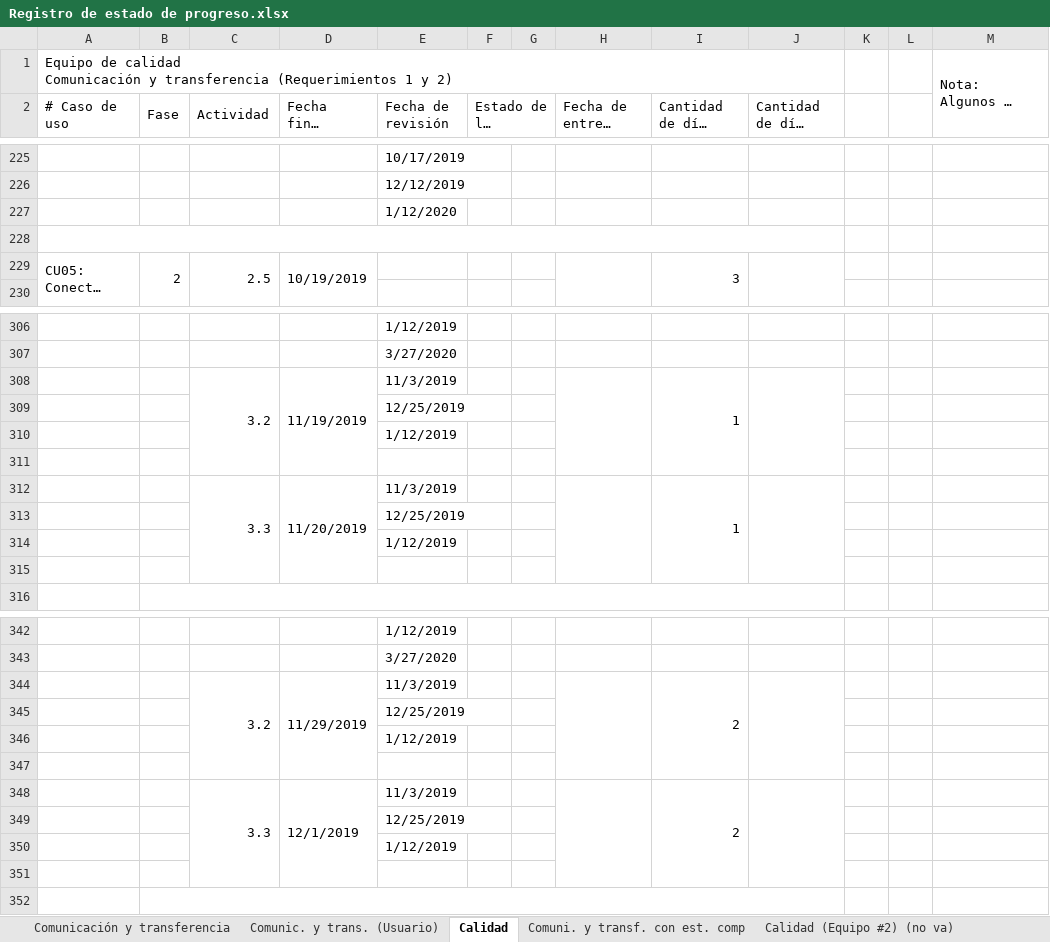
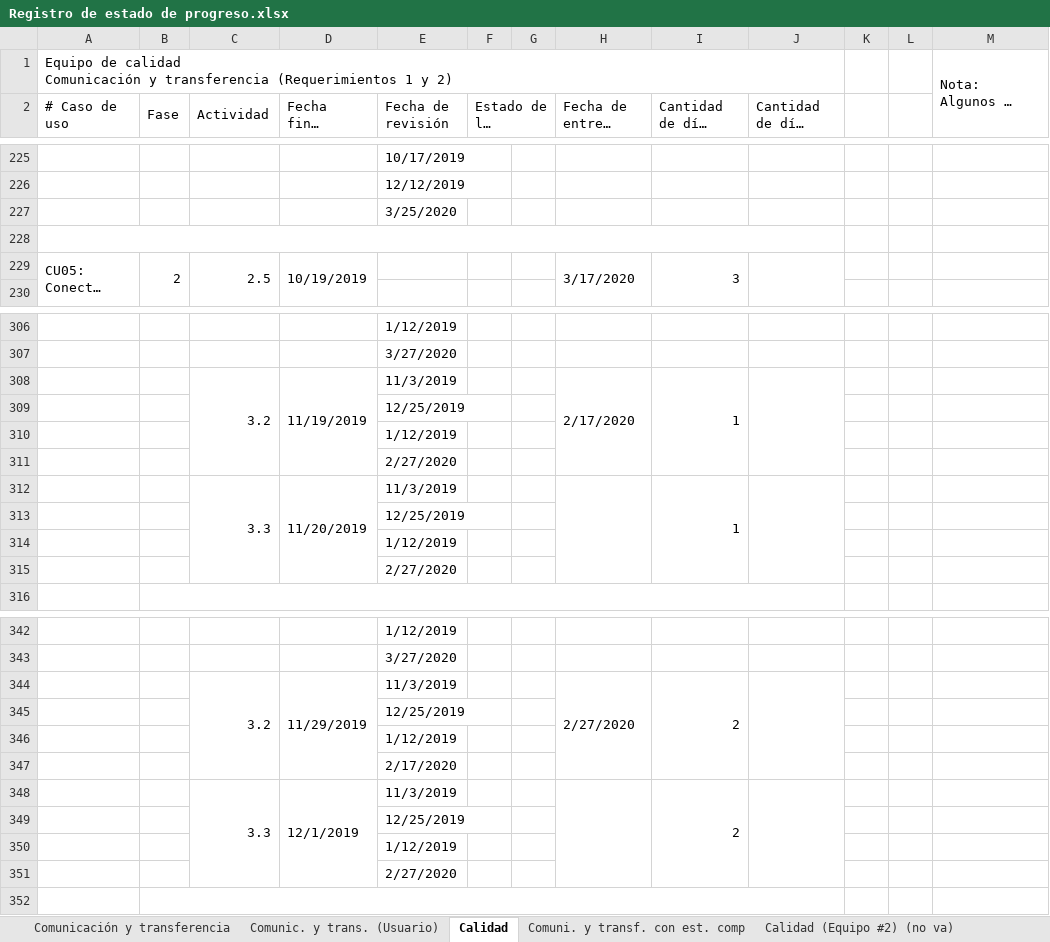
Before and after one commit to cristianpazu/Proyecto-Sanambiente, an Excel workbook: Documentos para el proyecto de Sanambiente/Registro de estado de progreso.xlsx, sheet Calidad, drawn as a sheet; only a part is shown, gaps mark what is left out; long unchanged cells end in …; values as stored, in another font and other column widths than the file's, no cell formats; the diff covers the shown part only; the diff names each change by its address in the sheet, - before the commit and + after, or states it on an @@ line.

```diff
--- a/Documentos para el proyecto de Sanambiente/Registro de estado de progreso.xlsx (sheet Calidad)
+++ b/Documentos para el proyecto de Sanambiente/Registro de estado de progreso.xlsx (sheet Calidad)
-E227 (Fecha de revisión): 1/12/2020
+E227 (Fecha de revisión): 3/25/2020
-H229 (Fecha de entrega real): (empty)
+H229 (Fecha de entrega real): 3/17/2020
-H308 (Fecha de entrega real): (empty)
+H308 (Fecha de entrega real): 2/17/2020
-E311 (Fecha de revisión): (empty)
+E311 (Fecha de revisión): 2/27/2020
-E315 (Fecha de revisión): (empty)
+E315 (Fecha de revisión): 2/27/2020
-H344 (Fecha de entrega real): (empty)
+H344 (Fecha de entrega real): 2/27/2020
-E347 (Fecha de revisión): (empty)
+E347 (Fecha de revisión): 2/17/2020
-E351 (Fecha de revisión): (empty)
+E351 (Fecha de revisión): 2/27/2020
```
Also changed, not shown: 1 added row, 1 removed row, 12 edited cells and merged cells elsewhere in this sheet, cell formats.
